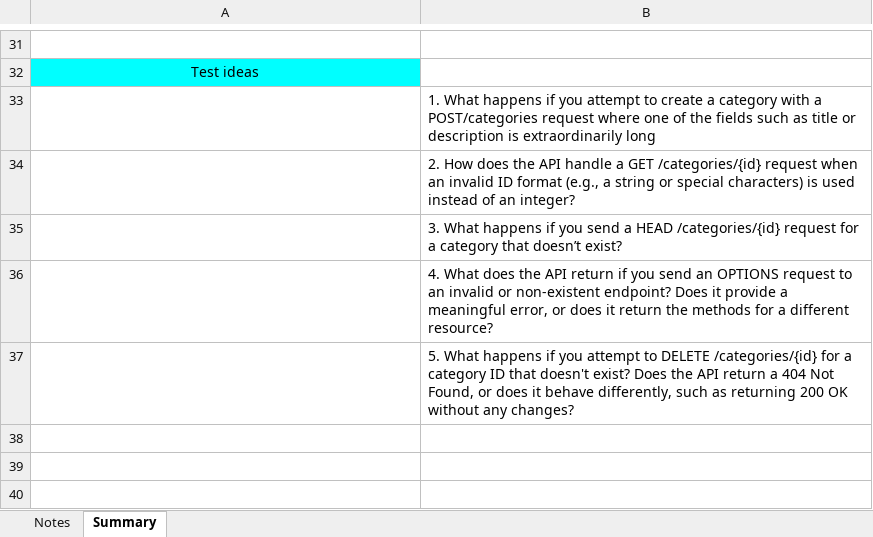
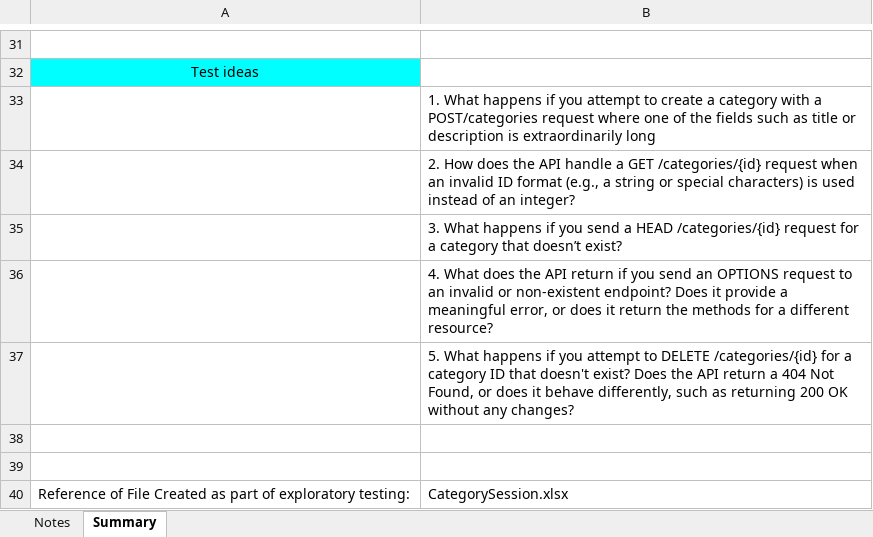
Before and after one commit to MarcVida/ecse429-project, an Excel workbook: ExploratorySessionNotes/CategorySession.xlsx, sheet Summary, drawn as a sheet; only a part is shown, gaps mark what is left out; values as stored, in another font and other column widths than the file's, no borders; the diff names each change by its address in the sheet, - before the commit and + after, or states it on an @@ line.

Commit message:
Unit test for category and changed session notes

```diff
--- a/ExploratorySessionNotes/CategorySession.xlsx (sheet Summary)
+++ b/ExploratorySessionNotes/CategorySession.xlsx (sheet Summary)
+row 38: (empty)
+row 39: (empty)
+row 40: Reference of File Created as part of exploratory testing: | CategorySession.xlsx
```
Also changed, not shown: sheet Notes, 1 other file.
